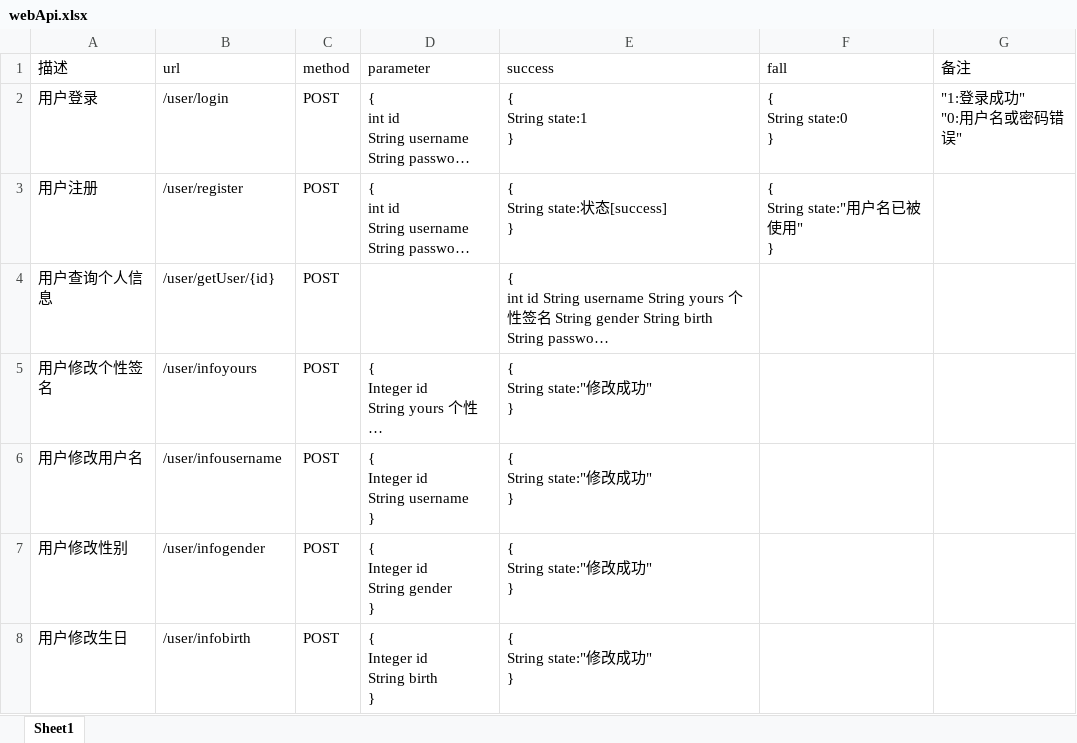
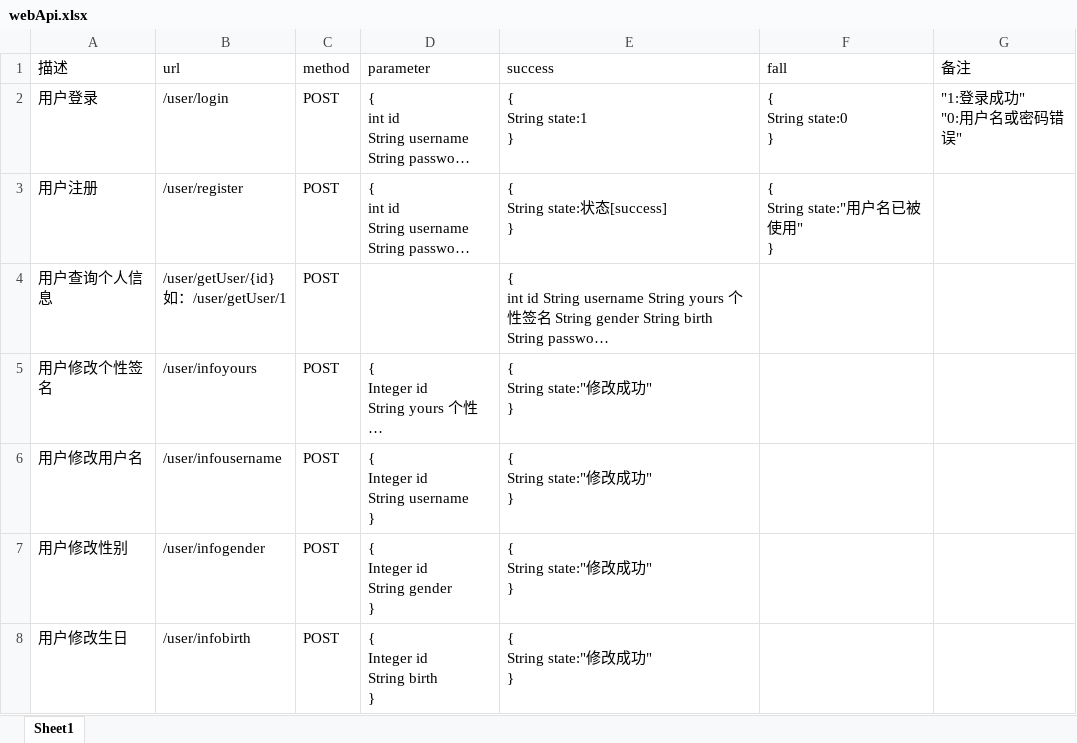
Before and after one commit to L2645813772/lly, an Excel workbook: webApi.xlsx, sheet Sheet1, drawn as a sheet; only a part is shown; long unchanged cells end in …; values as stored, in another font and other column widths than the file's, no borders; ↵ is a line break in a cell; the diff names each change by its address in the sheet, - before the commit and + after, or states it on an @@ line.

```diff
--- a/webApi.xlsx (sheet Sheet1)
+++ b/webApi.xlsx (sheet Sheet1)
-B4 (url): /user/getUser/{id}
+B4 (url): /user/getUser/{id} ↵ 如：/user/getUser/1
```
Also changed, not shown: 1 other file.
